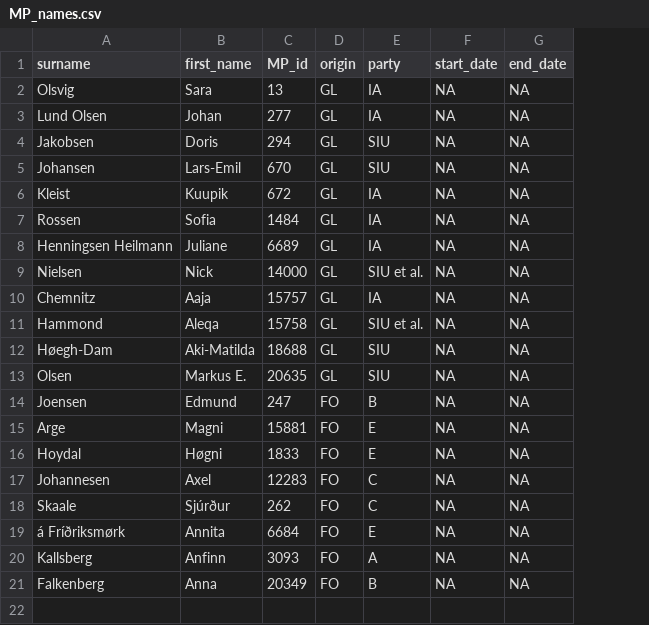
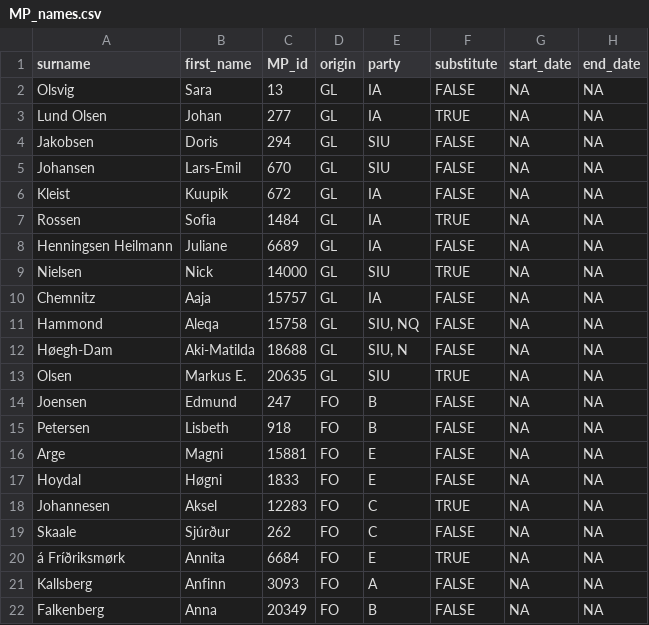
Before and after one commit to mtwente/nordatlantisk-ft, a CSV file: data/processed/csv/MP_names.csv, drawn as a sheet; addresses are those after the commit; the diff names each change by its address in the sheet, - before the commit and + after, or states it on an @@ line.

Commit message:
250825 Data Update, Ballot Topics and Quarto Enhancements (#13)
* feat: add ballot topics

* feat: update data 20250819

* chore: update git-cliff to v4 in changelog workflow

* fix: fix typo

* feat: split exploratory plots depending on MP origin

* fix: fix MP name typo

* feat: update year entry

* fix: update party affiliations

* feat: make use of dynamically created plots

* feat: add information csv on parties and MPs

* fix: fix citation key

* feat: expand party description

* fix: improve code chunk names

* feat: add substitute MP information

* feat: add more statistics base data

* style: format list alphabetically

* feat: enhance report with better charts

* feat: better linking in quarto

* feat: update codebook to use inline computing

* feat: move static data files to subfolder

* feat: improve markdown formatting

* feat: bring metadata json files up to date

* feat: update party information

* feat: improve code for generating MP table

* feat: enhance codebook with new variables and better formatting

* feat: add party affiliation to MP_dates

* feat: add colours to party information data

* feat: add timeline visualisation of party representation in FT

* fix: improve variable descriptions

* feat: enhance description of dataset

* feat: add Faroese MP L. Petersen to the dataset

* feat: bring targets workflow up to date

* feat: add metadata to ballot_topics

* feat: add missing MP to codebook description

* feat: add UML datamodel visualization

* fix: fix links to renamed data frame

* feat: improve sample plot code

* feat: improve content structure

* chore: remove outdated static files

* feat: restructure page navigation

* feat: improve language

* feat: use lowercase variable names as in other csv files

* ci: snapshot renv lockfile

* ci: add libglpk-dev as dependency to workflow

```diff
--- a/data/processed/csv/MP_names.csv
+++ b/data/processed/csv/MP_names.csv
+column F (substitute), rows 2-14: FALSE | TRUE | FALSE | FALSE | FALSE | TRUE | FALSE | TRUE | FALSE | FALSE | FALSE | TRUE | FALSE; rows 16-22: FALSE | FALSE | TRUE | FALSE | TRUE | FALSE | FALSE
-E9 (party): SIU et al.
+E9 (party): SIU
-E11 (party): SIU et al.
+E11 (party): SIU, NQ
-E12 (party): SIU
+E12 (party): SIU, N
+row 15: Petersen | Lisbeth | 918 | FO | B | FALSE | NA | NA
-B18 (first_name): Axel
+B18 (first_name): Aksel
```
Also changed, not shown: 35 other files.
